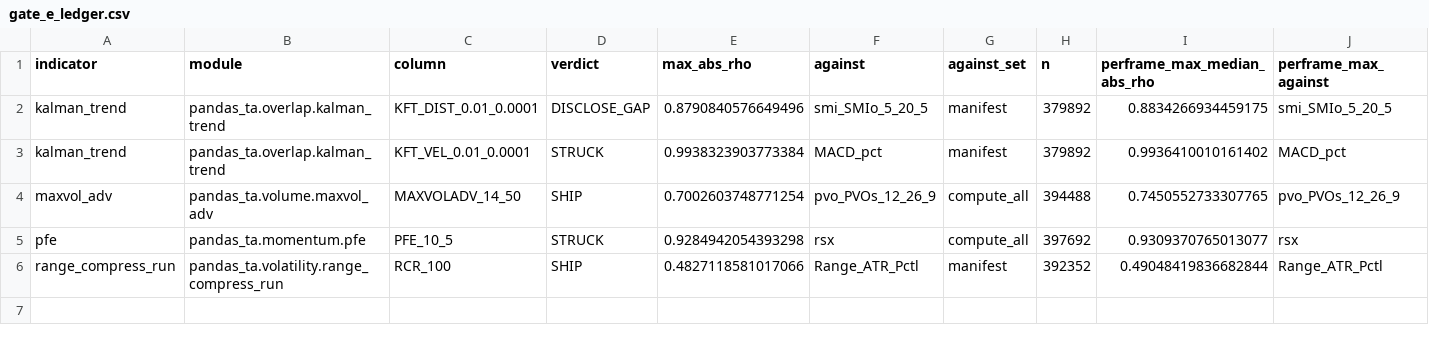
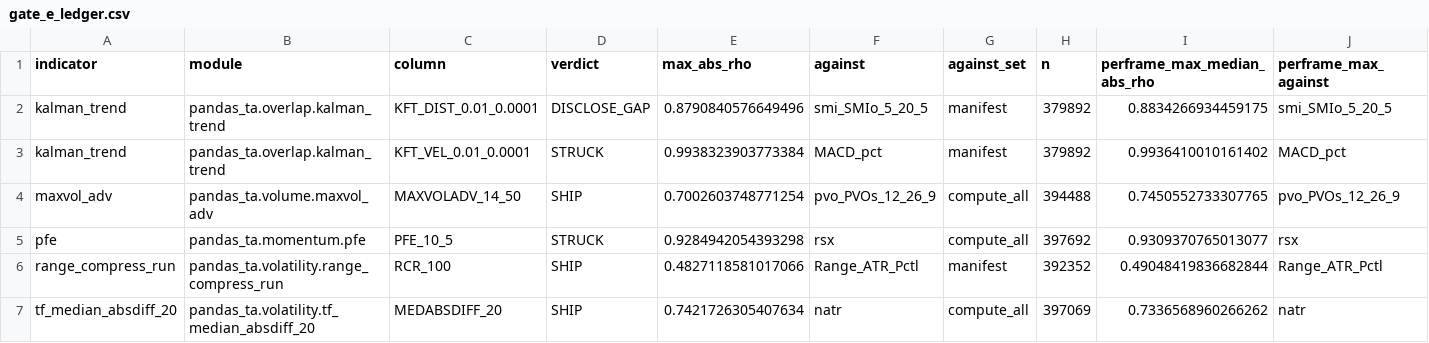
Before and after one commit to TolgaUyanik/PandasTa, a CSV file: docs/gate_e_ledger.csv, drawn as a sheet; only a part is shown; rows hold the shown columns only; the diff names each change by its address in the sheet, - before the commit and + after, or states it on an @@ line.

```diff
--- a/docs/gate_e_ledger.csv
+++ b/docs/gate_e_ledger.csv
+row 7: tf_median_absdiff_20 | pandas_ta.volatility.tf_median_absdiff_20 | MEDABSDIFF_20 | SHIP | 0.7421726305407634 | natr | compute_all | 397069 | 0.7336568960266262 | natr
```
Also changed, not shown: 7 other files.
